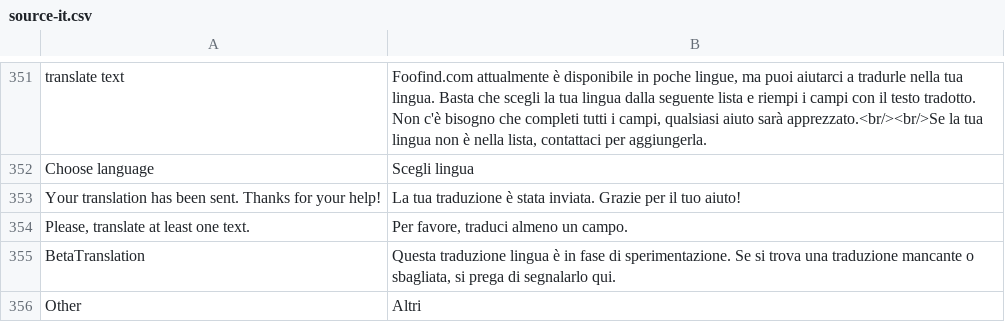
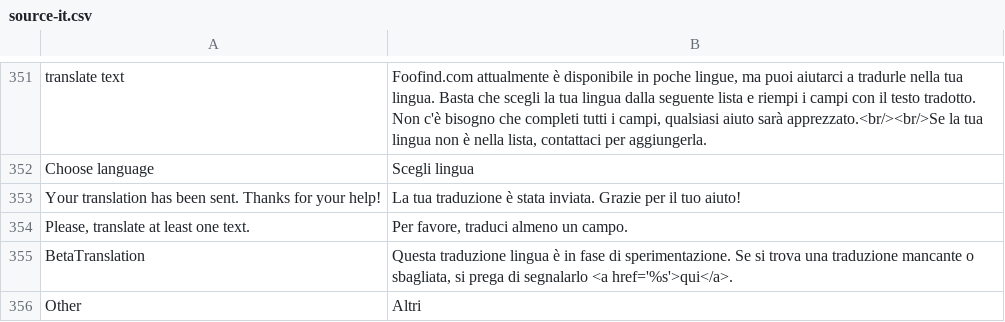
Before and after one commit to Weej1/foofind, a CSV file: application/lang/source-it.csv, drawn as a sheet; only a part is shown, gaps mark what is left out.

```diff
--- a/application/lang/source-it.csv
+++ b/application/lang/source-it.csv
@@ -354,3 +354,3 @@
 "Please, translate at least one text.";"Per favore, traduci almeno un campo."
-"BetaTranslation";"Questa traduzione lingua è in fase di sperimentazione. Se si trova una traduzione mancante o sbagliata, si prega di segnalarlo qui."
+"BetaTranslation";"Questa traduzione lingua è in fase di sperimentazione. Se si trova una traduzione mancante o sbagliata, si prega di segnalarlo <a href='%s'>qui</a>."
 "Other";"Altri"
```
